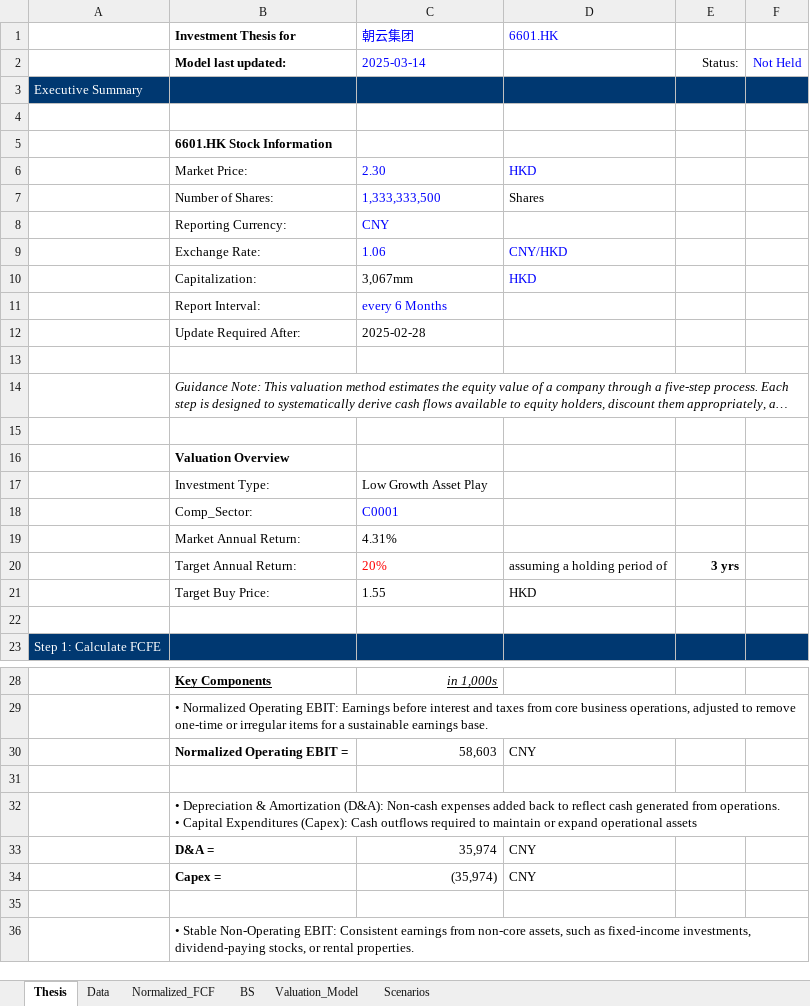
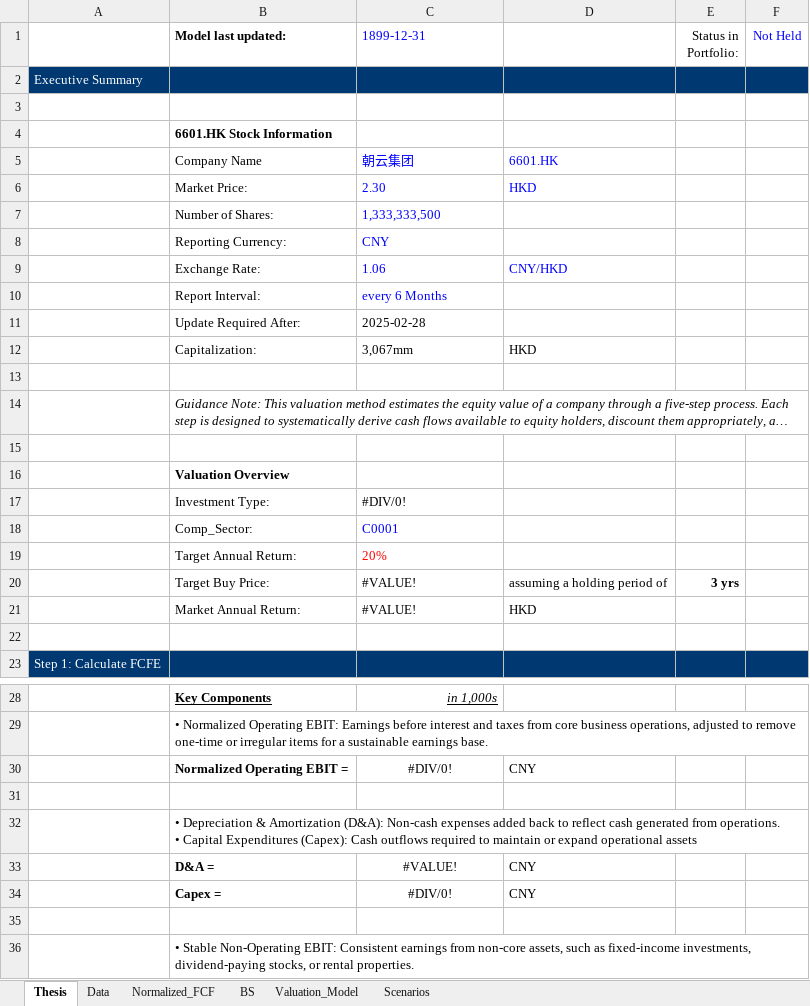
Before and after one commit to JerryChenz/Invest_Proc_1, an Excel workbook: financial_models/templates/Valuation_v2.1.xlsx, sheet Thesis, drawn as a sheet; only a part is shown, gaps mark what is left out; long unchanged cells end in …; values as stored, in another font and other column widths than the file's, no borders; removed rows and columns are numbered as before the commit, all else as after; the diff covers the shown part only; the diff names each change by its address in the sheet, - before the commit and + after, or states it on an @@ line.

Commit message:
Updated Model

```diff
--- a/financial_models/templates/Valuation_v2.1.xlsx (sheet Thesis)
+++ b/financial_models/templates/Valuation_v2.1.xlsx (sheet Thesis)
-row 1:  | Investment Thesis for | 朝云集团 | 6601.HK
-C1: 2025-03-14
+C1: 1899-12-31
-E1: Status:
+E1: Status in Portfolio:
+row 5:  | Company Name | 朝云集团 | 6601.HK
-D7: Shares
+D7: (empty)
@@ row 10 moved to row 12: Capitalization: @@
-C17 (1899-12-31): Low Growth Asset Play
+C17 (1899-12-31): #DIV/0!
-row 19:  | Market Annual Return: | 4.31%
+row 19:  | Target Annual Return: | 20%
-B20 (Model last updated:): Target Annual Return:
+B20 (Model last updated:): Target Buy Price:
-C20 (1899-12-31): 20%
+C20 (1899-12-31): #VALUE!
-C20 text colour: #FF0000
+C20 text colour: black
-row 21:  | Target Buy Price: | 1.55 | HKD
+row 21:  | Market Annual Return: | #VALUE! | HKD
-C30 (1899-12-31): 58,603
+C30 (1899-12-31): #DIV/0!
-C30 alignment: right
+C30 alignment: center
-C33 (1899-12-31): 35,974
+C33 (1899-12-31): #VALUE!
-C33:C34 alignment: right
+C33:C34 alignment: center
-C34 (1899-12-31): (35,974)
+C34 (1899-12-31): #DIV/0!
```
Also changed, not shown: 1 added row, 1 moved row, 21 edited cells and cell formats elsewhere in this sheet, sheet Normalized_FCF, sheet Data, sheet Valuation_Model, sheet Scenarios, sheet BS, formulas that keep their value, financial_models/Stock_Monitor.xlsx, financial_models/opportunities/6601.HK_Valuation.xlsx, 19 other files.
